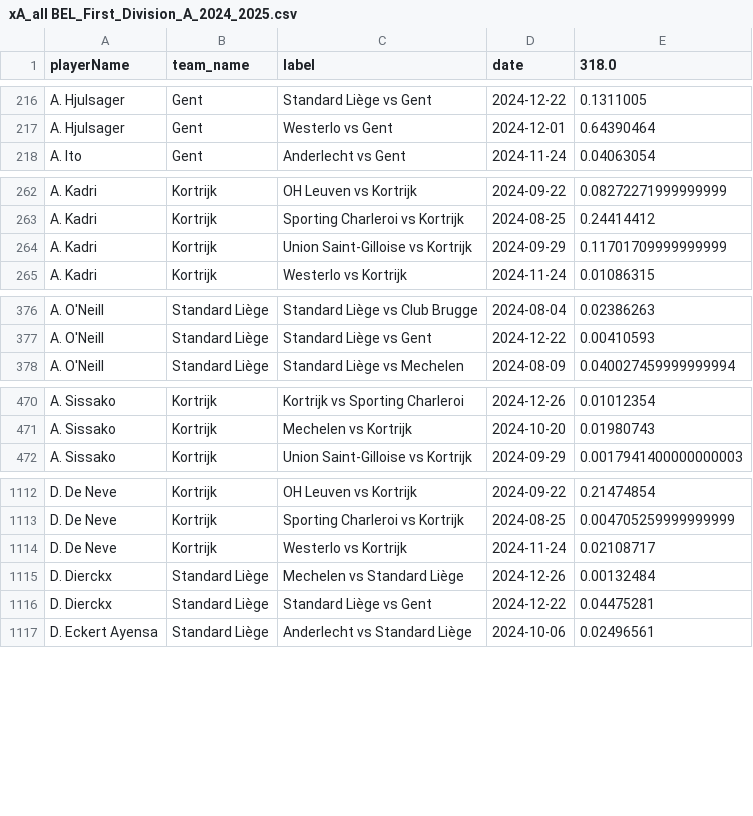
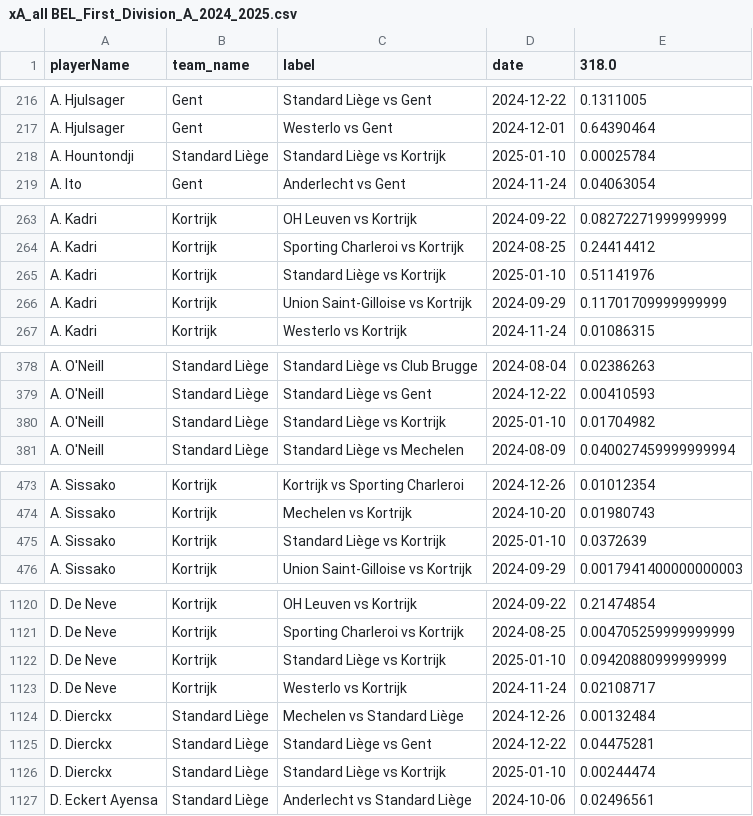
Before and after one commit to AC-Horsens/AC-Horsens-scouting, a CSV file: BEL_First_Division_A_2024_2025/xA_all BEL_First_Division_A_2024_2025.csv, drawn as a sheet; only a part is shown, gaps mark what is left out; the diff covers the shown part only.

```diff
--- a/BEL_First_Division_A_2024_2025/xA_all BEL_First_Division_A_2024_2025.csv
+++ b/BEL_First_Division_A_2024_2025/xA_all BEL_First_Division_A_2024_2025.csv
@@ -217,2 +217,3 @@ A. Hjulsager,Gent,Standard Liège vs Gent,2024-12-22,0.1311005
 A. Hjulsager,Gent,Westerlo vs Gent,2024-12-01,0.64390464
+A. Hountondji,Standard Liège,Standard Liège vs Kortrijk,2025-01-10,0.00025784
 A. Ito,Gent,Anderlecht vs Gent,2024-11-24,0.04063054
@@ -263,2 +264,3 @@ A. Kadri,Kortrijk,OH Leuven vs Kortrijk,2024-09-22,0.08272271999999999
 A. Kadri,Kortrijk,Sporting Charleroi vs Kortrijk,2024-08-25,0.24414412
+A. Kadri,Kortrijk,Standard Liège vs Kortrijk,2025-01-10,0.51141976
 A. Kadri,Kortrijk,Union Saint-Gilloise vs Kortrijk,2024-09-29,0.11701709999999999
@@ -377,2 +379,3 @@ A. O'Neill,Standard Liège,Standard Liège vs Club Brugge,2024-08-04,0.02386263
 A. O'Neill,Standard Liège,Standard Liège vs Gent,2024-12-22,0.00410593
+A. O'Neill,Standard Liège,Standard Liège vs Kortrijk,2025-01-10,0.01704982
 A. O'Neill,Standard Liège,Standard Liège vs Mechelen,2024-08-09,0.040027459999999994
@@ -471,2 +474,3 @@ A. Sissako,Kortrijk,Kortrijk vs Sporting Charleroi,2024-12-26,0.01012354
 A. Sissako,Kortrijk,Mechelen vs Kortrijk,2024-10-20,0.01980743
+A. Sissako,Kortrijk,Standard Liège vs Kortrijk,2025-01-10,0.0372639
 A. Sissako,Kortrijk,Union Saint-Gilloise vs Kortrijk,2024-09-29,0.0017941400000000003
@@ -1113,2 +1121,3 @@ D. De Neve,Kortrijk,OH Leuven vs Kortrijk,2024-09-22,0.21474854
 D. De Neve,Kortrijk,Sporting Charleroi vs Kortrijk,2024-08-25,0.004705259999999999
+D. De Neve,Kortrijk,Standard Liège vs Kortrijk,2025-01-10,0.09420880999999999
 D. De Neve,Kortrijk,Westerlo vs Kortrijk,2024-11-24,0.02108717
@@ -1116,2 +1125,3 @@ D. Dierckx,Standard Liège,Mechelen vs Standard Liège,2024-12-26,0.00132484
 D. Dierckx,Standard Liège,Standard Liège vs Gent,2024-12-22,0.04475281
+D. Dierckx,Standard Liège,Standard Liège vs Kortrijk,2025-01-10,0.00244474
 D. Eckert Ayensa,Standard Liège,Anderlecht vs Standard Liège,2024-10-06,0.02496561
```
Also changed, not shown: 27 added rows elsewhere in this file, BEL_Challenger_Pro_League_2024_2025/xg_all BEL_Challenger_Pro_League_2024_2025.csv, BEL_First_Division_A_2024_2025/pv_all BEL_First_Division_A_2024_2025.csv, 31 other files.
